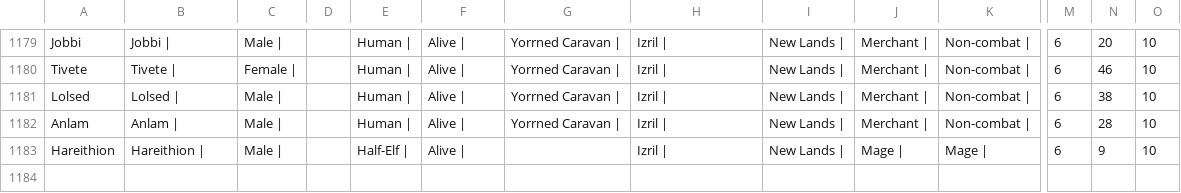
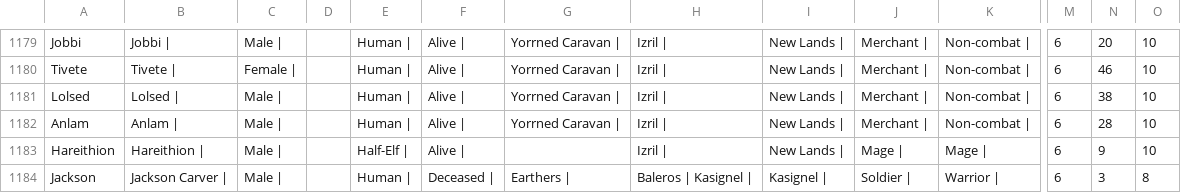
Before and after one commit to CalvinWill/Innordle, a CSV file: data/character_data.csv, drawn as a sheet; only a part is shown, gaps mark what is left out; rows hold the shown columns only; the diff names each change by its address in the sheet, - before the commit and + after, or states it on an @@ line.

Commit message:
what

```diff
--- a/data/character_data.csv
+++ b/data/character_data.csv
+row 1184: Jackson | Jackson Carver | | Male | |  | Human | | Deceased | | Earthers | | Baleros | Kasignel | | Kasignel | | Soldier | | Warrior | | 6 | 3 | 8
```
